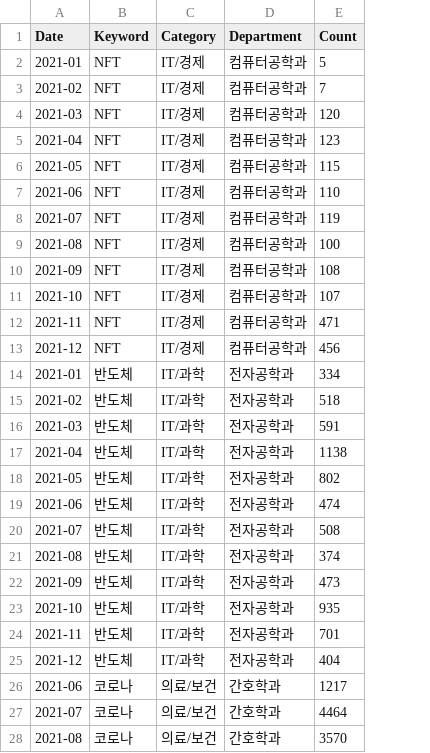
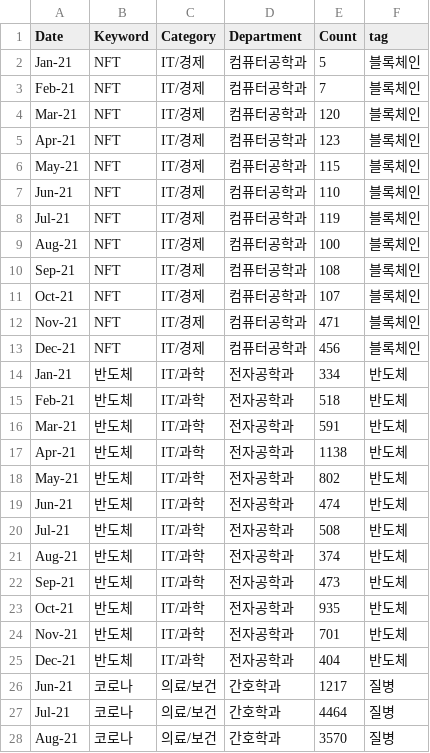
Before and after one commit to DataAnalysis-DataCrew/SR_Analysis, a CSV file: data/keyword/2021년 키워드.csv, drawn as a sheet; only a part is shown; the diff covers the shown part only; the diff names each change by its address in the sheet, - before the commit and + after, or states it on an @@ line.

```diff
--- a/data/keyword/2021년 키워드.csv
+++ b/data/keyword/2021년 키워드.csv
+column F (tag), rows 2-28: 블록체인 | 블록체인 | 블록체인 | 블록체인 | 블록체인 | 블록체인 | 블록체인 | 블록체인 | 블록체인 | 블록체인 | 블록체인 | 블록체인 | 반도체 | 반도체 | 반도체 | 반도체 | 반도체 | 반도체 | 반도체 | 반도체 | 반도체 | 반도체 | 반도체 | 반도체 | 질병 | 질병 | 질병
-A2 (Date): 2021-01
+A2 (Date): Jan-21
-A3 (Date): 2021-02
+A3 (Date): Feb-21
-A4 (Date): 2021-03
+A4 (Date): Mar-21
-A5 (Date): 2021-04
+A5 (Date): Apr-21
-A6 (Date): 2021-05
+A6 (Date): May-21
-A7 (Date): 2021-06
+A7 (Date): Jun-21
-A8 (Date): 2021-07
+A8 (Date): Jul-21
-A9 (Date): 2021-08
+A9 (Date): Aug-21
-A10 (Date): 2021-09
+A10 (Date): Sep-21
-A11 (Date): 2021-10
+A11 (Date): Oct-21
-A12 (Date): 2021-11
+A12 (Date): Nov-21
-A13 (Date): 2021-12
+A13 (Date): Dec-21
-A14 (Date): 2021-01
+A14 (Date): Jan-21
-A15 (Date): 2021-02
+A15 (Date): Feb-21
-A16 (Date): 2021-03
+A16 (Date): Mar-21
-A17 (Date): 2021-04
+A17 (Date): Apr-21
-A18 (Date): 2021-05
+A18 (Date): May-21
-A19 (Date): 2021-06
+A19 (Date): Jun-21
-A20 (Date): 2021-07
+A20 (Date): Jul-21
-A21 (Date): 2021-08
+A21 (Date): Aug-21
-A22 (Date): 2021-09
+A22 (Date): Sep-21
-A23 (Date): 2021-10
+A23 (Date): Oct-21
-A24 (Date): 2021-11
+A24 (Date): Nov-21
-A25 (Date): 2021-12
+A25 (Date): Dec-21
-A26 (Date): 2021-06
+A26 (Date): Jun-21
-A27 (Date): 2021-07
+A27 (Date): Jul-21
-A28 (Date): 2021-08
+A28 (Date): Aug-21
```
Also changed, not shown: 16 edited cells elsewhere in this file, data/keyword/2017년 키워드.csv, data/keyword/2018년 키워드.csv, 10 other files.
